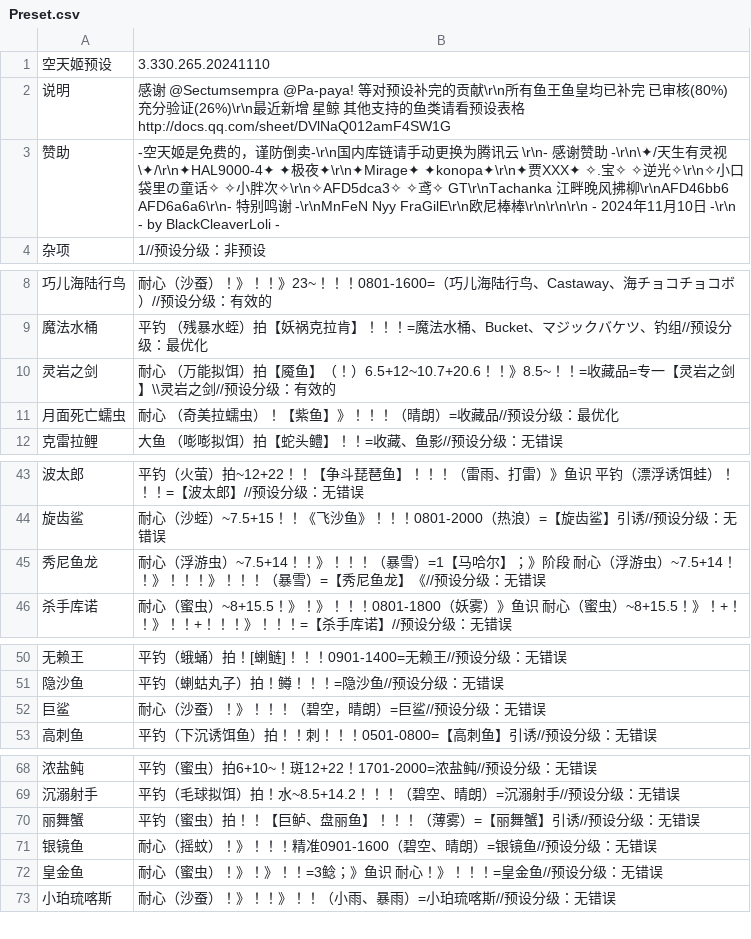
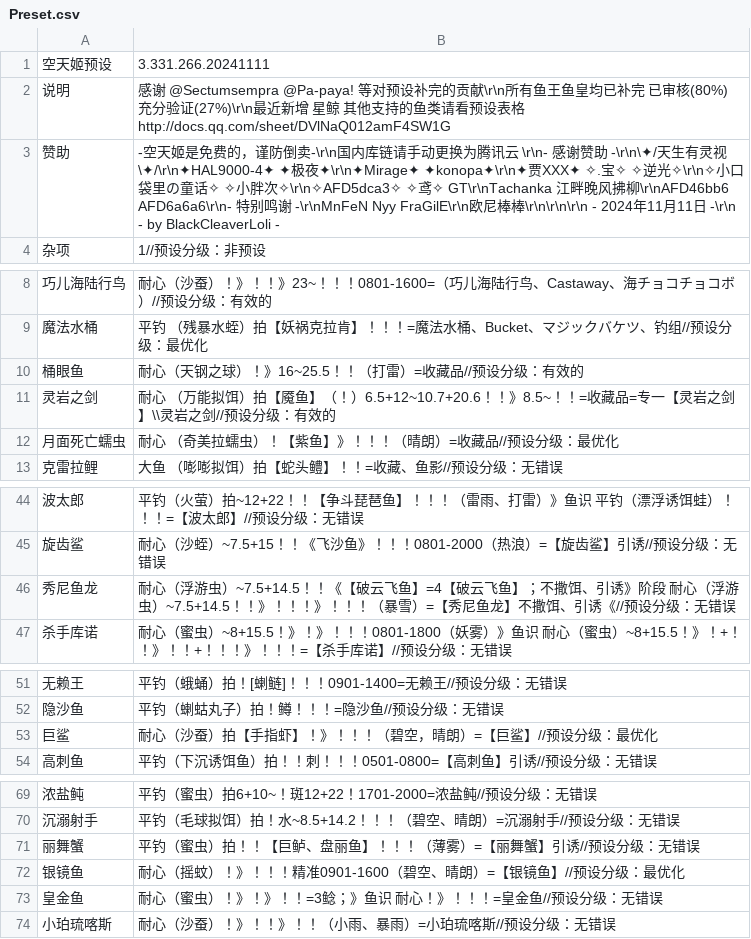
Before and after one commit to BlackCleaverLoli/MissFisher, a CSV file: Preset.csv, drawn as a sheet; only a part is shown, gaps mark what is left out; the diff covers the shown part only.

Commit message:
Update Preset.csv

```diff
--- a/Preset.csv
+++ b/Preset.csv
@@ -1,4 +1,4 @@
-空天姬预设,3.330.265.20241110
-说明,感谢 @Sectumsempra @Pa-paya! 等对预设补完的贡献\r\n所有鱼王鱼皇均已补完 已审核(80%) 充分验证(26%)\r\n最近新增 星鲸 其他支持的鱼类请看预设表格 http://docs.qq.com/sheet/DVlNaQ012amF4SW1G
-赞助,-空天姬是免费的，谨防倒卖-\r\n国内库链请手动更换为腾讯云 \r\n- 感谢赞助 -\r\n\✦/天生有灵视\✦/\r\n✦HAL9000-4✦  ✦极夜✦\r\n✦Mirage✦  ✦konopa✦\r\n✦贾XXX✦  ✧.宝✧  ✧逆光✧\r\n✧小口袋里の童话✧  ✧小胖次✧\r\n✧AFD5dca3✧  ✧鸢✧  GT\r\nTachanka  江畔晚风拂柳\r\nAFD46bb6  AFD6a6a6\r\n- 特别鸣谢 -\r\nMnFeN  Nyy  FraGilE\r\n欧尼棒棒\r\n\r\n\r\n    - 2024年11月10日 -\r\n  - by BlackCleaverLoli -
+空天姬预设,3.331.266.20241111
+说明,感谢 @Sectumsempra @Pa-paya! 等对预设补完的贡献\r\n所有鱼王鱼皇均已补完 已审核(80%) 充分验证(27%)\r\n最近新增 星鲸 其他支持的鱼类请看预设表格 http://docs.qq.com/sheet/DVlNaQ012amF4SW1G
+赞助,-空天姬是免费的，谨防倒卖-\r\n国内库链请手动更换为腾讯云 \r\n- 感谢赞助 -\r\n\✦/天生有灵视\✦/\r\n✦HAL9000-4✦  ✦极夜✦\r\n✦Mirage✦  ✦konopa✦\r\n✦贾XXX✦  ✧.宝✧  ✧逆光✧\r\n✧小口袋里の童话✧  ✧小胖次✧\r\n✧AFD5dca3✧  ✧鸢✧  GT\r\nTachanka  江畔晚风拂柳\r\nAFD46bb6  AFD6a6a6\r\n- 特别鸣谢 -\r\nMnFeN  Nyy  FraGilE\r\n欧尼棒棒\r\n\r\n\r\n    - 2024年11月11日 -\r\n  - by BlackCleaverLoli -
 杂项,1//预设分级：非预设
@@ -9,2 +9,3 @@
 魔法水桶,平钓 （残暴水蛭）拍【妖祸克拉肯】！！！=魔法水桶、Bucket、マジックバケツ、钓组//预设分级：最优化
+桶眼鱼,耐心（天钢之球）！》16~25.5！！（打雷）=收藏品//预设分级：有效的
 灵岩之剑,耐心 （万能拟饵）拍【魇鱼】（！）6.5+12~10.7+20.6！！》8.5~！！=收藏品=专一【灵岩之剑】\\灵岩之剑//预设分级：有效的
@@ -44,3 +45,3 @@
 旋齿鲨,耐心（沙蛭）~7.5+15！！《飞沙鱼》！！！0801-2000（热浪）=【旋齿鲨】引诱//预设分级：无错误
-秀尼鱼龙,耐心（浮游虫）~7.5+14！！》！！！（暴雪）=1【马哈尔】；》阶段 耐心（浮游虫）~7.5+14！！》！！！》！！！（暴雪）=【秀尼鱼龙】《//预设分级：无错误
+秀尼鱼龙,耐心（浮游虫）~7.5+14.5！！《【破云飞鱼】=4【破云飞鱼】；不撒饵、引诱》阶段 耐心（浮游虫）~7.5+14.5！！》！！！》！！！（暴雪）=【秀尼鱼龙】不撒饵、引诱《//预设分级：无错误
 杀手库诺,耐心（蜜虫）~8+15.5！》！》！！！0801-1800（妖雾）》鱼识 耐心（蜜虫）~8+15.5！》！+！！》！！+！！！》！！！=【杀手库诺】//预设分级：无错误
@@ -51,3 +52,3 @@
 隐沙鱼,平钓（蝲蛄丸子）拍！鳟！！！=隐沙鱼//预设分级：无错误
-巨鲨,耐心（沙蚕）！》！！！（碧空，晴朗）=巨鲨//预设分级：无错误
+巨鲨,耐心（沙蚕）拍【手指虾】！》！！！（碧空，晴朗）=【巨鲨】//预设分级：最优化
 高刺鱼,平钓（下沉诱饵鱼）拍！！刺！！！0501-0800=【高刺鱼】引诱//预设分级：无错误
@@ -70,3 +71,3 @@
 丽舞蟹,平钓（蜜虫）拍！！【巨鲈、盘丽鱼】！！！（薄雾）=【丽舞蟹】引诱//预设分级：无错误
-银镜鱼,耐心（摇蚊）！》！！！精准0901-1600（碧空、晴朗）=银镜鱼//预设分级：无错误
+银镜鱼,耐心（摇蚊）！》！！！精准0901-1600（碧空、晴朗）=【银镜鱼】//预设分级：最优化
 皇金鱼,耐心（蜜虫）！》！》！！=3鲶；》鱼识 耐心！》！！！=皇金鱼//预设分级：无错误
```
Also changed, not shown: 1 edited cell elsewhere in this file.
